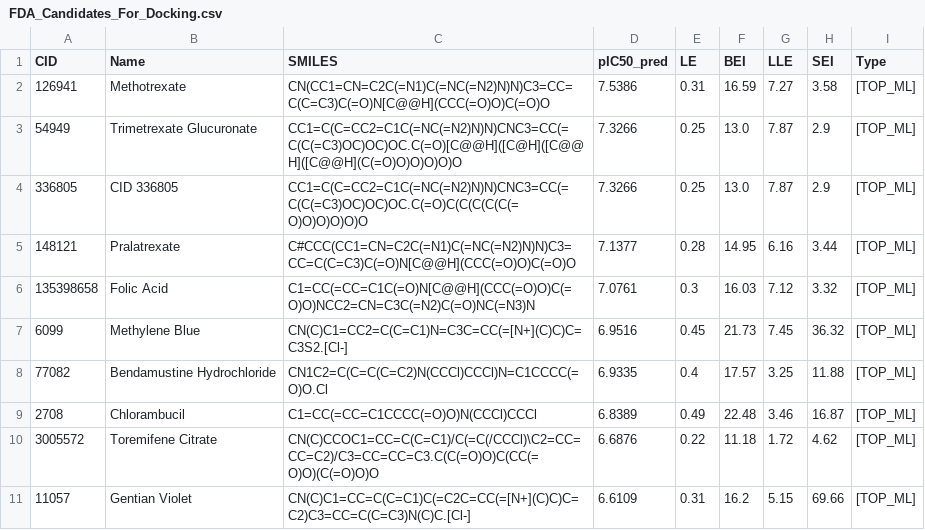
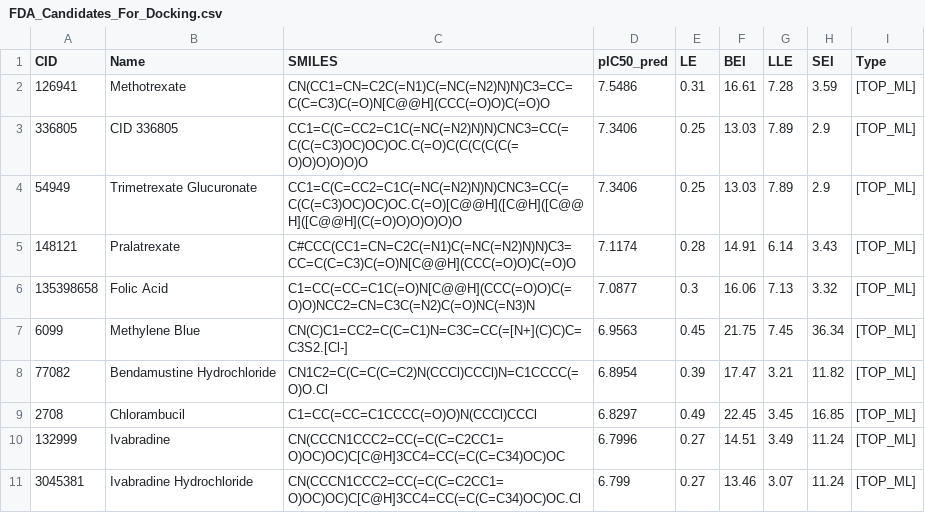
Before and after one commit to aavzpy2023/analysispaperKarimova2025, a CSV file: results/FDA_Candidates_For_Docking.csv, drawn as a sheet; only a part is shown; the diff covers the shown part only.

```diff
--- a/results/FDA_Candidates_For_Docking.csv
+++ b/results/FDA_Candidates_For_Docking.csv
@@ -1,11 +1,11 @@
 CID,Name,SMILES,pIC50_pred,LE,BEI,LLE,SEI,Type
-126941,Methotrexate,CN(CC1=CN=C2C(=N1)C(=NC(=N2)N)N)C3=CC=C(C=C3)C(=O)N[C@@H](CCC(=O)O)C(=O)O,7.5386,0.31,16.59,7.27,3.58,[TOP_ML]
-54949,Trimetrexate Glucuronate,CC1=C(C=CC2=C1C(=NC(=N2)N)N)CNC3=CC(=C(C(=C3)OC)OC)OC.C(=O)[C@@H]([C@H]([C@@H]([C@@H](C(=O)O)O)O)O)O,7.3266,0.25,13.0,7.87,2.9,[TOP_ML]
-336805,CID 336805,CC1=C(C=CC2=C1C(=NC(=N2)N)N)CNC3=CC(=C(C(=C3)OC)OC)OC.C(=O)C(C(C(C(C(=O)O)O)O)O)O,7.3266,0.25,13.0,7.87,2.9,[TOP_ML]
-148121,Pralatrexate,C#CCC(CC1=CN=C2C(=N1)C(=NC(=N2)N)N)C3=CC=C(C=C3)C(=O)N[C@@H](CCC(=O)O)C(=O)O,7.1377,0.28,14.95,6.16,3.44,[TOP_ML]
-135398658,Folic Acid,C1=CC(=CC=C1C(=O)N[C@@H](CCC(=O)O)C(=O)O)NCC2=CN=C3C(=N2)C(=O)NC(=N3)N,7.0761,0.3,16.03,7.12,3.32,[TOP_ML]
-6099,Methylene Blue,CN(C)C1=CC2=C(C=C1)N=C3C=CC(=[N+](C)C)C=C3S2.[Cl-],6.9516,0.45,21.73,7.45,36.32,[TOP_ML]
-77082,Bendamustine Hydrochloride,CN1C2=C(C=C(C=C2)N(CCCl)CCCl)N=C1CCCC(=O)O.Cl,6.9335,0.4,17.57,3.25,11.88,[TOP_ML]
-2708,Chlorambucil,C1=CC(=CC=C1CCCC(=O)O)N(CCCl)CCCl,6.8389,0.49,22.48,3.46,16.87,[TOP_ML]
-3005572,Toremifene Citrate,CN(C)CCOC1=CC=C(C=C1)/C(=C(/CCCl)\C2=CC=CC=C2)/C3=CC=CC=C3.C(C(=O)O)C(CC(=O)O)(C(=O)O)O,6.6876,0.22,11.18,1.72,4.62,[TOP_ML]
-11057,Gentian Violet,CN(C)C1=CC=C(C=C1)C(=C2C=CC(=[N+](C)C)C=C2)C3=CC=C(C=C3)N(C)C.[Cl-],6.6109,0.31,16.2,5.15,69.66,[TOP_ML]
+126941,Methotrexate,CN(CC1=CN=C2C(=N1)C(=NC(=N2)N)N)C3=CC=C(C=C3)C(=O)N[C@@H](CCC(=O)O)C(=O)O,7.5486,0.31,16.61,7.28,3.59,[TOP_ML]
+336805,CID 336805,CC1=C(C=CC2=C1C(=NC(=N2)N)N)CNC3=CC(=C(C(=C3)OC)OC)OC.C(=O)C(C(C(C(C(=O)O)O)O)O)O,7.3406,0.25,13.03,7.89,2.9,[TOP_ML]
+54949,Trimetrexate Glucuronate,CC1=C(C=CC2=C1C(=NC(=N2)N)N)CNC3=CC(=C(C(=C3)OC)OC)OC.C(=O)[C@@H]([C@H]([C@@H]([C@@H](C(=O)O)O)O)O)O,7.3406,0.25,13.03,7.89,2.9,[TOP_ML]
+148121,Pralatrexate,C#CCC(CC1=CN=C2C(=N1)C(=NC(=N2)N)N)C3=CC=C(C=C3)C(=O)N[C@@H](CCC(=O)O)C(=O)O,7.1174,0.28,14.91,6.14,3.43,[TOP_ML]
+135398658,Folic Acid,C1=CC(=CC=C1C(=O)N[C@@H](CCC(=O)O)C(=O)O)NCC2=CN=C3C(=N2)C(=O)NC(=N3)N,7.0877,0.3,16.06,7.13,3.32,[TOP_ML]
+6099,Methylene Blue,CN(C)C1=CC2=C(C=C1)N=C3C=CC(=[N+](C)C)C=C3S2.[Cl-],6.9563,0.45,21.75,7.45,36.34,[TOP_ML]
+77082,Bendamustine Hydrochloride,CN1C2=C(C=C(C=C2)N(CCCl)CCCl)N=C1CCCC(=O)O.Cl,6.8954,0.39,17.47,3.21,11.82,[TOP_ML]
+2708,Chlorambucil,C1=CC(=CC=C1CCCC(=O)O)N(CCCl)CCCl,6.8297,0.49,22.45,3.45,16.85,[TOP_ML]
+132999,Ivabradine,CN(CCCN1CCC2=CC(=C(C=C2CC1=O)OC)OC)C[C@H]3CC4=CC(=C(C=C34)OC)OC,6.7996,0.27,14.51,3.49,11.24,[TOP_ML]
+3045381,Ivabradine Hydrochloride,CN(CCCN1CCC2=CC(=C(C=C2CC1=O)OC)OC)C[C@H]3CC4=CC(=C(C=C34)OC)OC.Cl,6.799,0.27,13.46,3.07,11.24,[TOP_ML]
```
Also changed, not shown: 2 added rows and 23 edited cells elsewhere in this file, results/04_augmentation_summary.csv, results/ADMET_CANDIDATES_For_Docking.csv, 35 other files.
